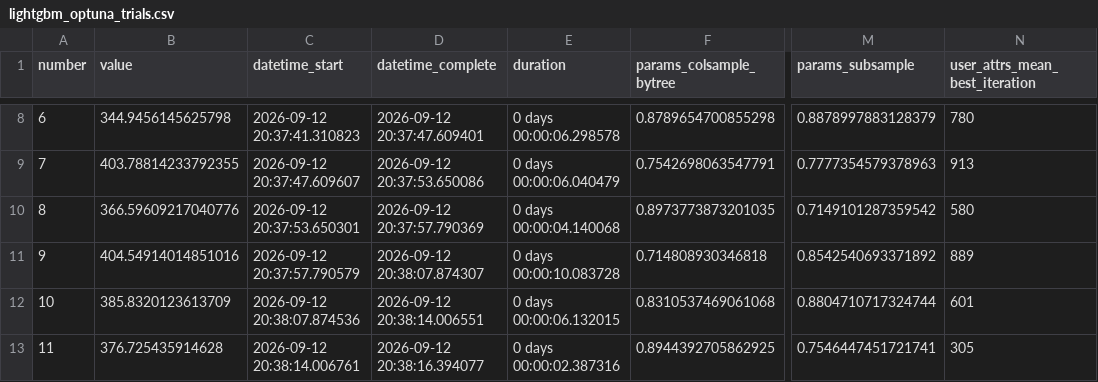
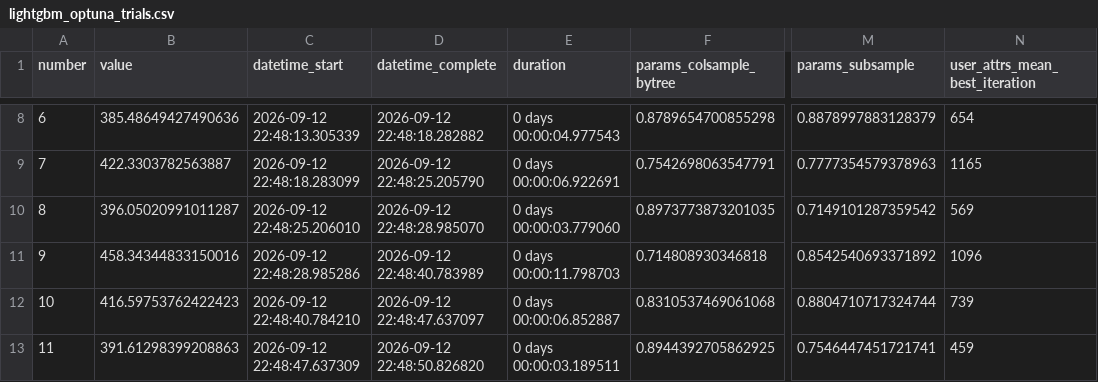
Before and after one commit to DhruvilMehta07/Renewable-Forecast-Platform, a CSV file: docs/eda/lightgbm_optuna_trials.csv, drawn as a sheet; only a part is shown, gaps mark what is left out; the diff covers the shown part only; the diff names each change by its address in the sheet, - before the commit and + after, or states it on an @@ line.

```diff
--- a/docs/eda/lightgbm_optuna_trials.csv
+++ b/docs/eda/lightgbm_optuna_trials.csv
-B8 (value): 344.9456145625798
+B8 (value): 385.48649427490636
-C8 (datetime_start): 2026-09-12 20:37:41.310823
+C8 (datetime_start): 2026-09-12 22:48:13.305339
-D8 (datetime_complete): 2026-09-12 20:37:47.609401
+D8 (datetime_complete): 2026-09-12 22:48:18.282882
-E8 (duration): 0 days 00:00:06.298578
+E8 (duration): 0 days 00:00:04.977543
-N8 (user_attrs_mean_best_iteration): 780
+N8 (user_attrs_mean_best_iteration): 654
-B9 (value): 403.78814233792355
+B9 (value): 422.3303782563887
-C9 (datetime_start): 2026-09-12 20:37:47.609607
+C9 (datetime_start): 2026-09-12 22:48:18.283099
-D9 (datetime_complete): 2026-09-12 20:37:53.650086
+D9 (datetime_complete): 2026-09-12 22:48:25.205790
-E9 (duration): 0 days 00:00:06.040479
+E9 (duration): 0 days 00:00:06.922691
-N9 (user_attrs_mean_best_iteration): 913
+N9 (user_attrs_mean_best_iteration): 1165
-B10 (value): 366.59609217040776
+B10 (value): 396.05020991011287
-C10 (datetime_start): 2026-09-12 20:37:53.650301
+C10 (datetime_start): 2026-09-12 22:48:25.206010
-D10 (datetime_complete): 2026-09-12 20:37:57.790369
+D10 (datetime_complete): 2026-09-12 22:48:28.985070
-E10 (duration): 0 days 00:00:04.140068
+E10 (duration): 0 days 00:00:03.779060
-N10 (user_attrs_mean_best_iteration): 580
+N10 (user_attrs_mean_best_iteration): 569
-B11 (value): 404.54914014851016
+B11 (value): 458.34344833150016
-C11 (datetime_start): 2026-09-12 20:37:57.790579
+C11 (datetime_start): 2026-09-12 22:48:28.985286
-D11 (datetime_complete): 2026-09-12 20:38:07.874307
+D11 (datetime_complete): 2026-09-12 22:48:40.783989
-E11 (duration): 0 days 00:00:10.083728
+E11 (duration): 0 days 00:00:11.798703
-N11 (user_attrs_mean_best_iteration): 889
+N11 (user_attrs_mean_best_iteration): 1096
-B12 (value): 385.8320123613709
+B12 (value): 416.59753762422423
-C12 (datetime_start): 2026-09-12 20:38:07.874536
+C12 (datetime_start): 2026-09-12 22:48:40.784210
-D12 (datetime_complete): 2026-09-12 20:38:14.006551
+D12 (datetime_complete): 2026-09-12 22:48:47.637097
-E12 (duration): 0 days 00:00:06.132015
+E12 (duration): 0 days 00:00:06.852887
-N12 (user_attrs_mean_best_iteration): 601
+N12 (user_attrs_mean_best_iteration): 739
-B13 (value): 376.725435914628
+B13 (value): 391.61298399208863
-C13 (datetime_start): 2026-09-12 20:38:14.006761
+C13 (datetime_start): 2026-09-12 22:48:47.637309
-D13 (datetime_complete): 2026-09-12 20:38:16.394077
+D13 (datetime_complete): 2026-09-12 22:48:50.826820
-E13 (duration): 0 days 00:00:02.387316
+E13 (duration): 0 days 00:00:03.189511
-N13 (user_attrs_mean_best_iteration): 305
+N13 (user_attrs_mean_best_iteration): 459
```
Also changed, not shown: 124 edited cells elsewhere in this file, docs/eda/metrics_by_horizon.csv, docs/eda/metrics_comparison.csv, 13 other files.
